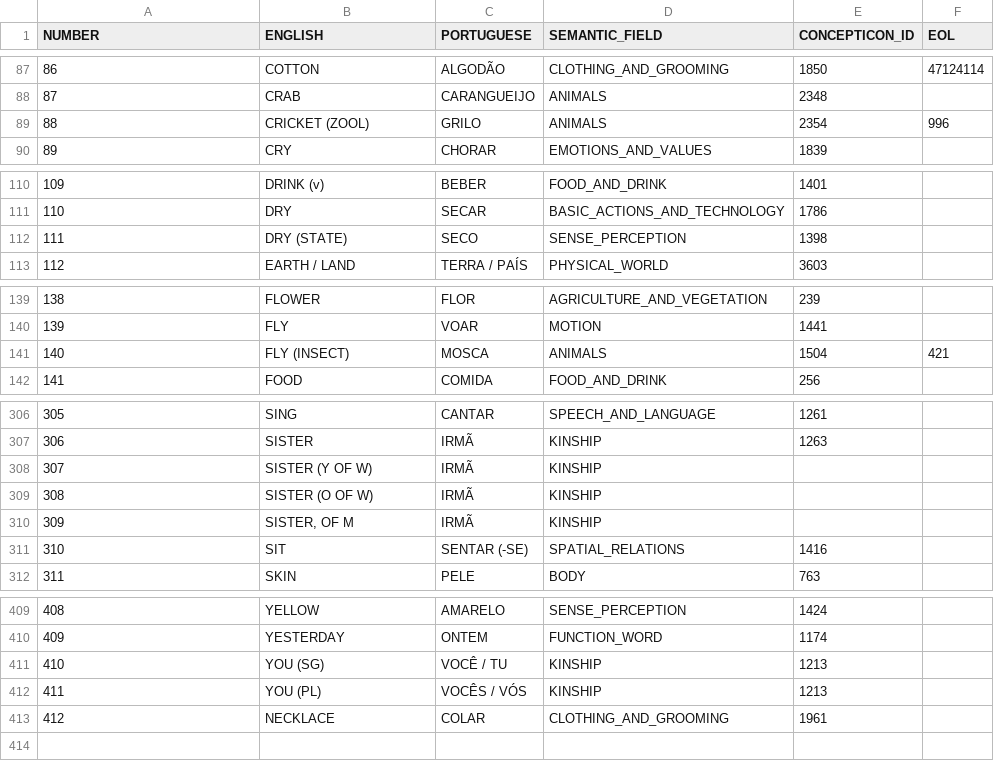
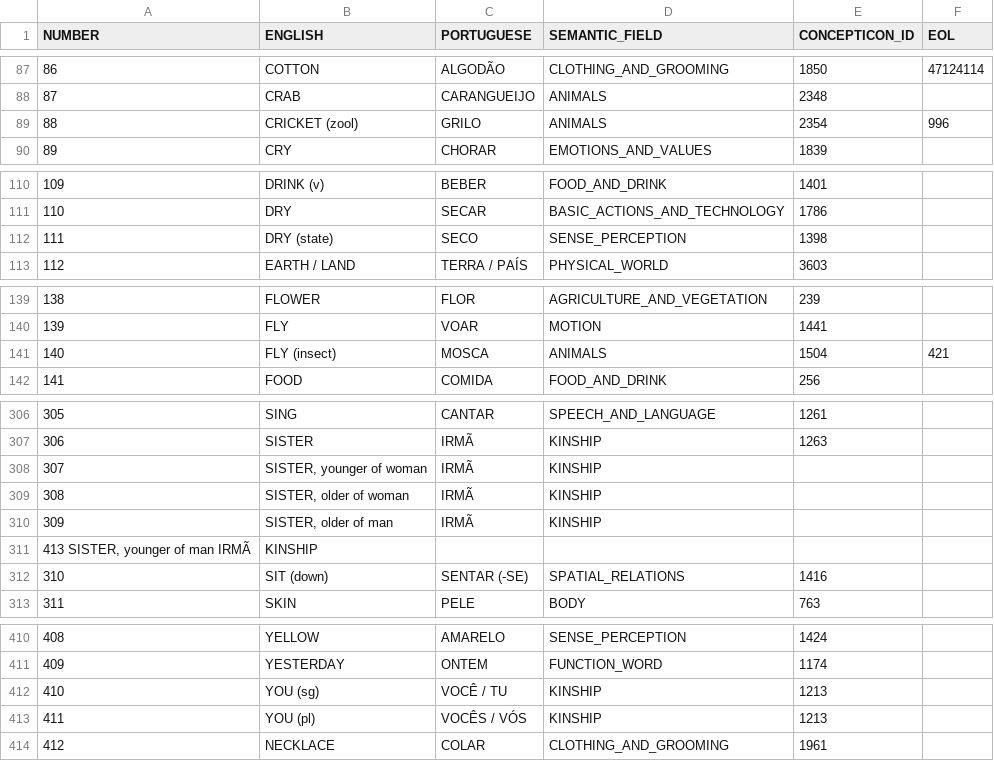
Before and after one commit to tupian-language-resources/tuled, a TSV file: etc/concepts.tsv, drawn as a sheet; only a part is shown, gaps mark what is left out; the diff covers the shown part only.

Commit message:
Update concepts.tsv

```diff
--- a/etc/concepts.tsv
+++ b/etc/concepts.tsv
@@ -88,3 +88,3 @@ NUMBER	ENGLISH	PORTUGUESE	SEMANTIC_FIELD	CONCEPTICON_ID	EOL
 87	CRAB	CARANGUEIJO	ANIMALS	2348	
-88	CRICKET (ZOOL)	GRILO	ANIMALS	2354	996
+88	CRICKET (zool)	GRILO	ANIMALS	2354	996
 89	CRY	CHORAR	EMOTIONS_AND_VALUES	1839	
@@ -111,3 +111,3 @@ NUMBER	ENGLISH	PORTUGUESE	SEMANTIC_FIELD	CONCEPTICON_ID	EOL
 110	DRY	SECAR	BASIC_ACTIONS_AND_TECHNOLOGY	1786	
-111	DRY (STATE)	SECO	SENSE_PERCEPTION	1398	
+111	DRY (state)	SECO	SENSE_PERCEPTION	1398	
 112	EARTH / LAND	TERRA / PAÍS	PHYSICAL_WORLD	3603	
@@ -140,3 +140,3 @@ NUMBER	ENGLISH	PORTUGUESE	SEMANTIC_FIELD	CONCEPTICON_ID	EOL
 139	FLY	VOAR	MOTION	1441	
-140	FLY (INSECT)	MOSCA	ANIMALS	1504	421
+140	FLY (insect)	MOSCA	ANIMALS	1504	421
 141	FOOD	COMIDA	FOOD_AND_DRINK	256	
@@ -307,6 +307,7 @@ NUMBER	ENGLISH	PORTUGUESE	SEMANTIC_FIELD	CONCEPTICON_ID	EOL
 306	SISTER	IRMÃ	KINSHIP	1263	
-307	SISTER (Y OF W)	IRMÃ	KINSHIP		
-308	SISTER (O OF W)	IRMÃ	KINSHIP		
-309	SISTER, OF M	IRMÃ	KINSHIP		
-310	SIT	SENTAR (-SE)	SPATIAL_RELATIONS	1416	
+307	SISTER, younger of woman	IRMÃ	KINSHIP		
+308	SISTER, older of woman	IRMÃ	KINSHIP		
+309	SISTER, older of man	IRMÃ	KINSHIP		
+413 SISTER, younger of man  IRMÃ	KINSHIP
+310	SIT (down)	SENTAR (-SE)	SPATIAL_RELATIONS	1416	
 311	SKIN	PELE	BODY	763	
@@ -410,4 +411,4 @@ NUMBER	ENGLISH	PORTUGUESE	SEMANTIC_FIELD	CONCEPTICON_ID	EOL
 409	YESTERDAY	ONTEM	FUNCTION_WORD	1174	
-410	YOU (SG)	VOCÊ / TU	KINSHIP	1213	
-411	YOU (PL)	VOCÊS / VÓS	KINSHIP	1213	
+410	YOU (sg)	VOCÊ / TU	KINSHIP	1213	
+411	YOU (pl)	VOCÊS / VÓS	KINSHIP	1213	
 412	NECKLACE	COLAR	CLOTHING_AND_GROOMING	1961		
```
Also changed, not shown: 5 edited cells elsewhere in this file.
